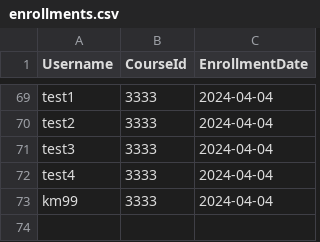
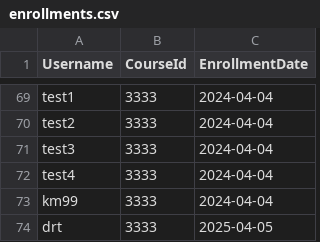
Before and after one commit to alabink/apdp_done, a CSV file: lolapdp/Data/enrollments.csv, drawn as a sheet; only a part is shown, gaps mark what is left out.

```diff
--- a/lolapdp/Data/enrollments.csv
+++ b/lolapdp/Data/enrollments.csv
@@ -73 +73,2 @@ test4,3333,2024-04-04
 km99,3333,2024-04-04
+drt,3333,2025-04-05
```
Also changed, not shown: lolapdp/Data/grades.csv, lolapdp/Data/users.csv, 33 other files.
